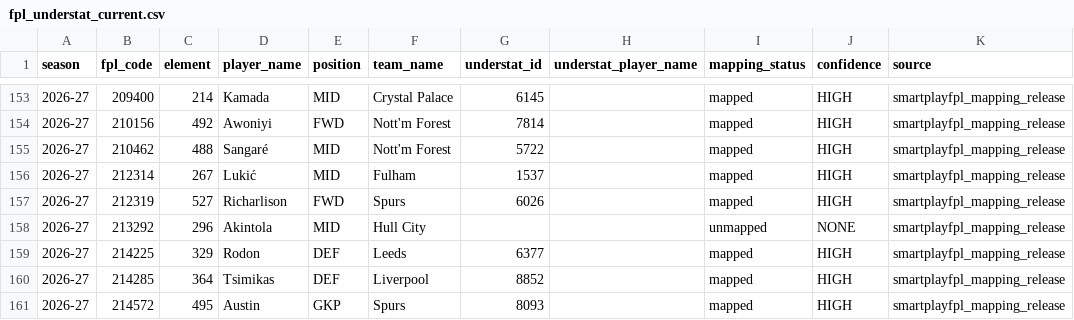
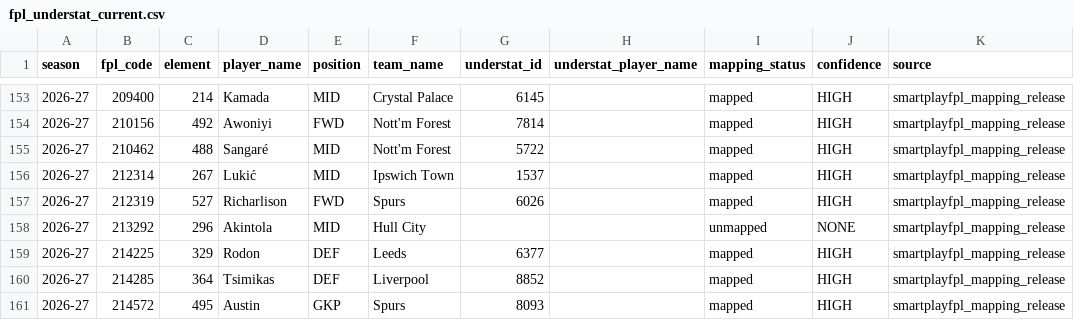
Before and after one commit to qazybekb/smartplayfpl-dastan, a CSV file: data/mappings/fpl_understat_current.csv, drawn as a sheet; only a part is shown, gaps mark what is left out; the diff covers the shown part only.

```diff
--- a/data/mappings/fpl_understat_current.csv
+++ b/data/mappings/fpl_understat_current.csv
@@ -155,3 +155,3 @@ season,fpl_code,element,player_name,position,team_name,understat_id,understat_pl
 2026-27,210462,488,Sangaré,MID,Nott'm Forest,5722,,mapped,HIGH,smartplayfpl_mapping_release
-2026-27,212314,267,Lukić,MID,Fulham,1537,,mapped,HIGH,smartplayfpl_mapping_release
+2026-27,212314,267,Lukić,MID,Ipswich Town,1537,,mapped,HIGH,smartplayfpl_mapping_release
 2026-27,212319,527,Richarlison,FWD,Spurs,6026,,mapped,HIGH,smartplayfpl_mapping_release
```
Also changed, not shown: 4 added rows and 1 edited cell elsewhere in this file, data/mappings/current_fpl_understat_players.csv, data/mappings/fpl_players_current.csv, 10 other files.
